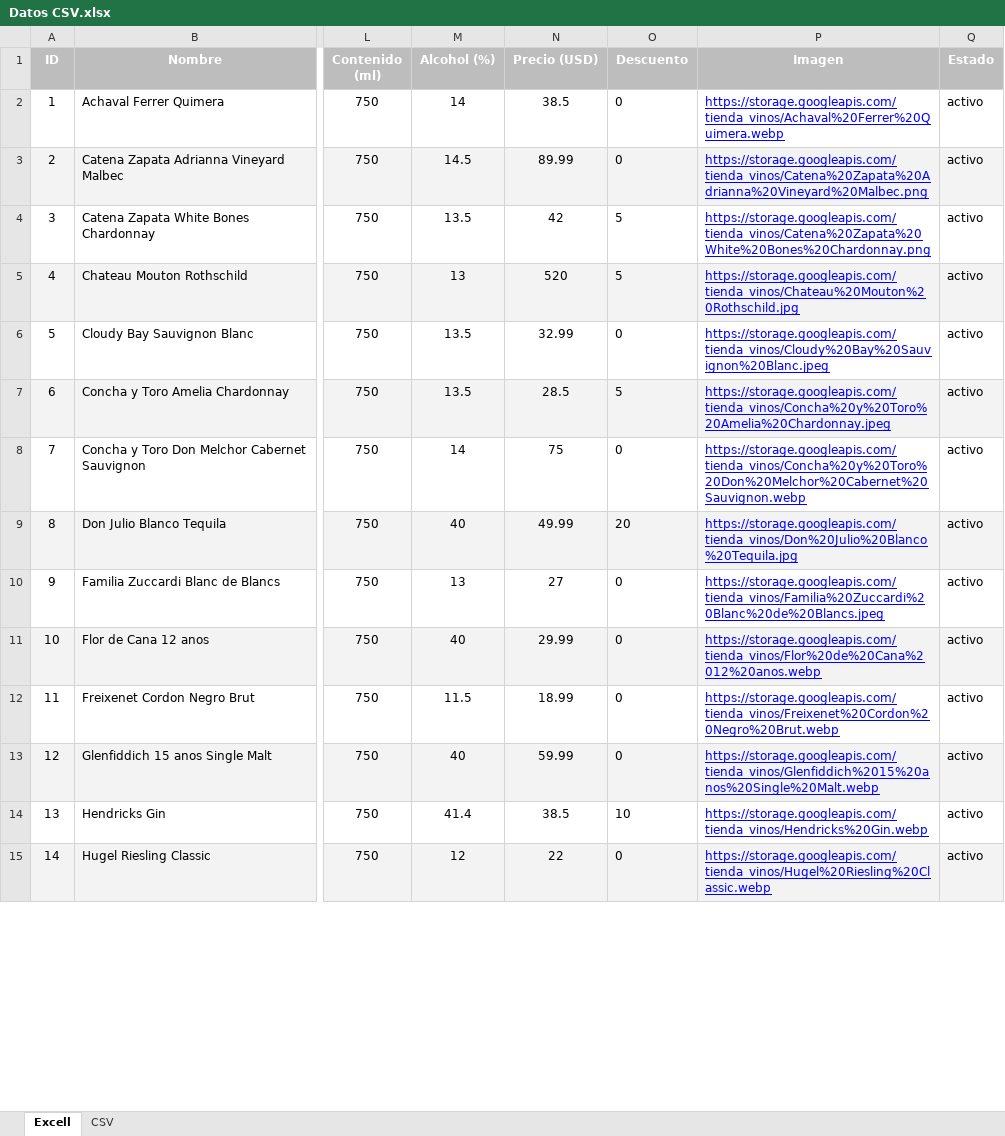
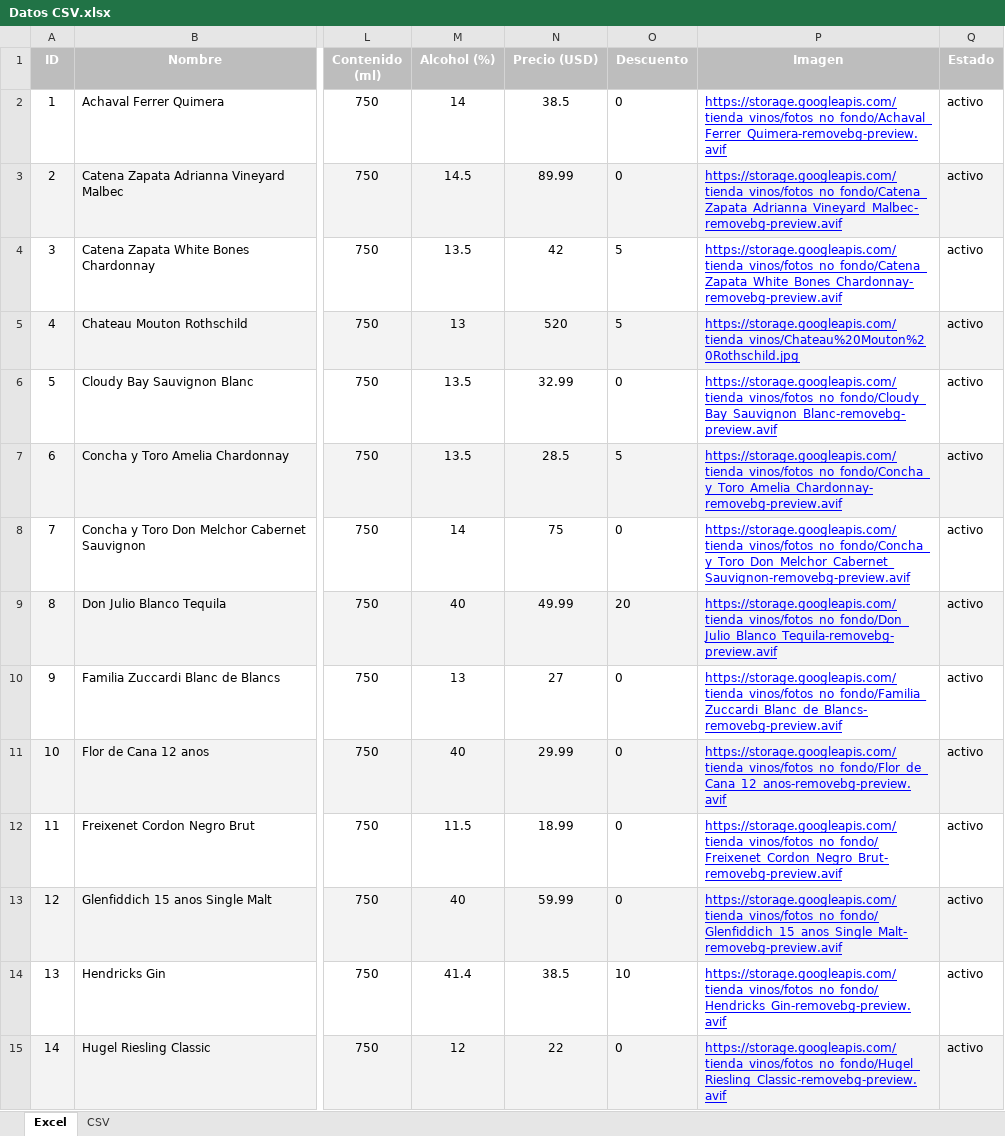
Before and after one commit to JosueCR170/La-ltima-Botella---Tienda-de-Vinos, an Excel workbook: EJEMPLO/Datos CSV.xlsx, sheet Excel, drawn as a sheet; only a part is shown, gaps mark what is left out; values as stored, in another font and other column widths than the file's, no borders; charts and pictures not drawn; the diff covers the shown part only; the diff names each change by its address in the sheet, - before the commit and + after, or states it on an @@ line.

Commit message:
design: diseño de los campos de las imagenes

```diff
--- a/EJEMPLO/Datos CSV.xlsx (sheet Excel)
+++ b/EJEMPLO/Datos CSV.xlsx (sheet Excel)
-sheet tab: Excell
+sheet tab: Excel
-P2 (Imagen): https://storage.googleapis.com/tienda_vinos/Achaval%20Ferrer%20Quimera.webp
+P2 (Imagen): https://storage.googleapis.com/tienda_vinos/fotos_no_fondo/Achaval_Ferrer_Quimera-removebg-preview.avif
-P3 (Imagen): https://storage.googleapis.com/tienda_vinos/Catena%20Zapata%20Adrianna%20Vineyard%20Malbec.png
+P3 (Imagen): https://storage.googleapis.com/tienda_vinos/fotos_no_fondo/Catena_Zapata_Adrianna_Vineyard_Malbec-removebg-preview.avif
-P4 (Imagen): https://storage.googleapis.com/tienda_vinos/Catena%20Zapata%20White%20Bones%20Chardonnay.png
+P4 (Imagen): https://storage.googleapis.com/tienda_vinos/fotos_no_fondo/Catena_Zapata_White_Bones_Chardonnay-removebg-preview.avif
-P6 (Imagen): https://storage.googleapis.com/tienda_vinos/Cloudy%20Bay%20Sauvignon%20Blanc.jpeg
+P6 (Imagen): https://storage.googleapis.com/tienda_vinos/fotos_no_fondo/Cloudy_Bay_Sauvignon_Blanc-removebg-preview.avif
-P7 (Imagen): https://storage.googleapis.com/tienda_vinos/Concha%20y%20Toro%20Amelia%20Chardonnay.jpeg
+P7 (Imagen): https://storage.googleapis.com/tienda_vinos/fotos_no_fondo/Concha_y_Toro_Amelia_Chardonnay-removebg-preview.avif
-P8 (Imagen): https://storage.googleapis.com/tienda_vinos/Concha%20y%20Toro%20Don%20Melchor%20Cabernet%20Sauvignon.webp
+P8 (Imagen): https://storage.googleapis.com/tienda_vinos/fotos_no_fondo/Concha_y_Toro_Don_Melchor_Cabernet_Sauvignon-removebg-preview.avif
-P9 (Imagen): https://storage.googleapis.com/tienda_vinos/Don%20Julio%20Blanco%20Tequila.jpg
+P9 (Imagen): https://storage.googleapis.com/tienda_vinos/fotos_no_fondo/Don_Julio_Blanco_Tequila-removebg-preview.avif
-P10 (Imagen): https://storage.googleapis.com/tienda_vinos/Familia%20Zuccardi%20Blanc%20de%20Blancs.jpeg
+P10 (Imagen): https://storage.googleapis.com/tienda_vinos/fotos_no_fondo/Familia_Zuccardi_Blanc_de_Blancs-removebg-preview.avif
-P11 (Imagen): https://storage.googleapis.com/tienda_vinos/Flor%20de%20Cana%2012%20anos.webp
+P11 (Imagen): https://storage.googleapis.com/tienda_vinos/fotos_no_fondo/Flor_de_Cana_12_anos-removebg-preview.avif
-P12 (Imagen): https://storage.googleapis.com/tienda_vinos/Freixenet%20Cordon%20Negro%20Brut.webp
+P12 (Imagen): https://storage.googleapis.com/tienda_vinos/fotos_no_fondo/Freixenet_Cordon_Negro_Brut-removebg-preview.avif
-P13 (Imagen): https://storage.googleapis.com/tienda_vinos/Glenfiddich%2015%20anos%20Single%20Malt.webp
+P13 (Imagen): https://storage.googleapis.com/tienda_vinos/fotos_no_fondo/Glenfiddich_15_anos_Single_Malt-removebg-preview.avif
-P14 (Imagen): https://storage.googleapis.com/tienda_vinos/Hendricks%20Gin.webp
+P14 (Imagen): https://storage.googleapis.com/tienda_vinos/fotos_no_fondo/Hendricks_Gin-removebg-preview.avif
-P15 (Imagen): https://storage.googleapis.com/tienda_vinos/Hugel%20Riesling%20Classic.webp
+P15 (Imagen): https://storage.googleapis.com/tienda_vinos/fotos_no_fondo/Hugel_Riesling_Classic-removebg-preview.avif
```
Also changed, not shown: 16 edited cells elsewhere in this sheet, 3 other files.
